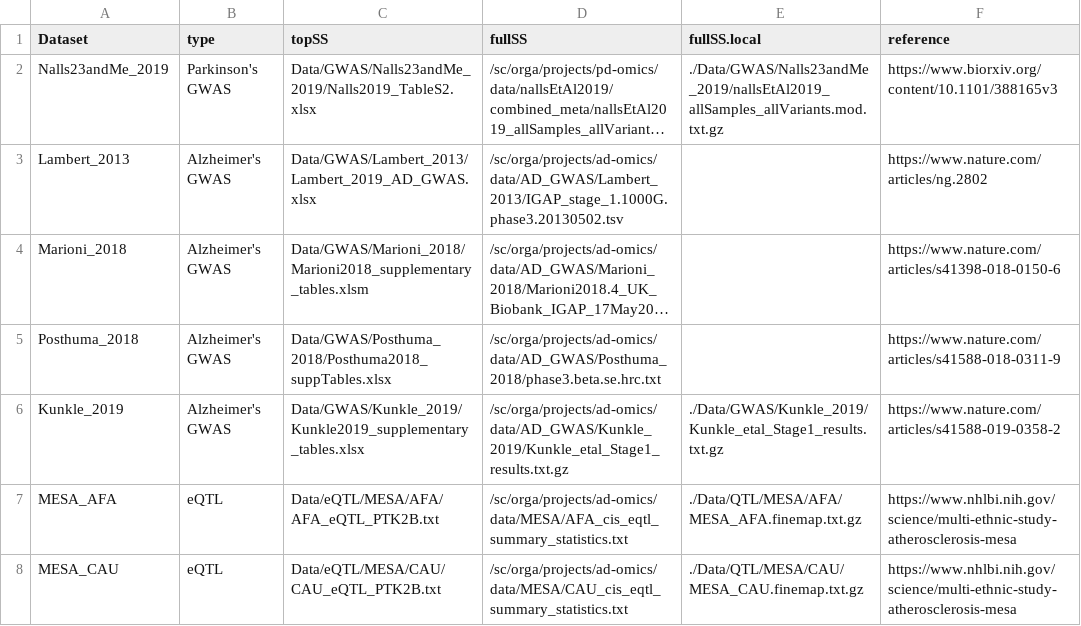
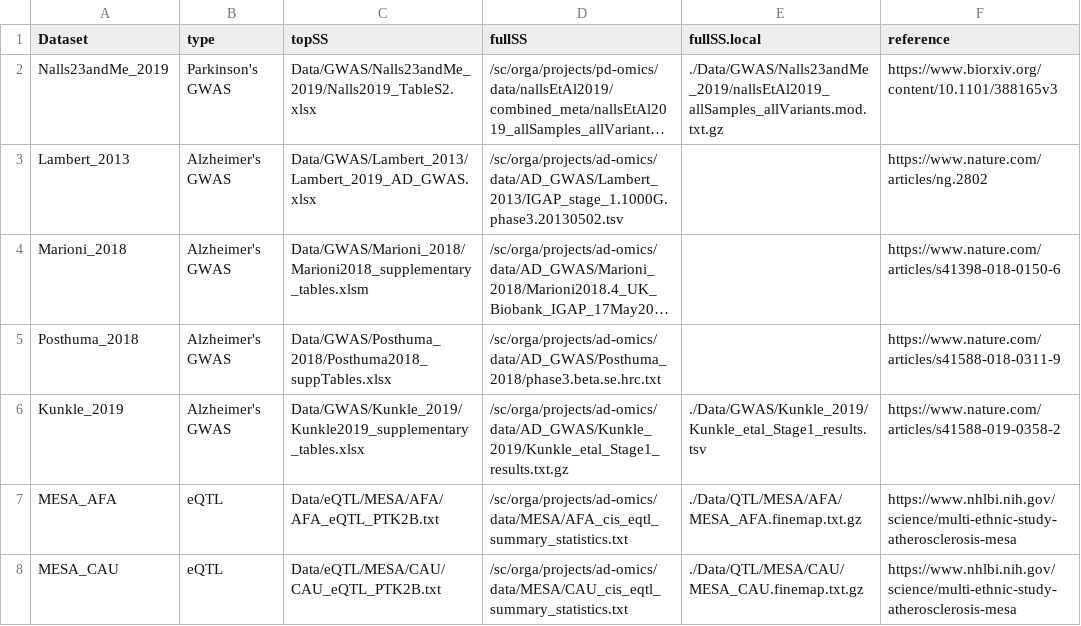
Before and after one commit to RajLabMSSM/Fine_Mapping, a CSV file: Data/directories_table.csv, drawn as a sheet; only a part is shown; long unchanged cells end in …; the diff names each change by its address in the sheet, - before the commit and + after, or states it on an @@ line.

```diff
--- a/Data/directories_table.csv
+++ b/Data/directories_table.csv
-E6 (fullSS.local): ./Data/GWAS/Kunkle_2019/Kunkle_etal_Stage1_results.txt.gz
+E6 (fullSS.local): ./Data/GWAS/Kunkle_2019/Kunkle_etal_Stage1_results.tsv
```
Also changed, not shown: Data/GWAS/Nalls23andMe_2019/_genome_wide/top_loci.csv, 38 other files.
